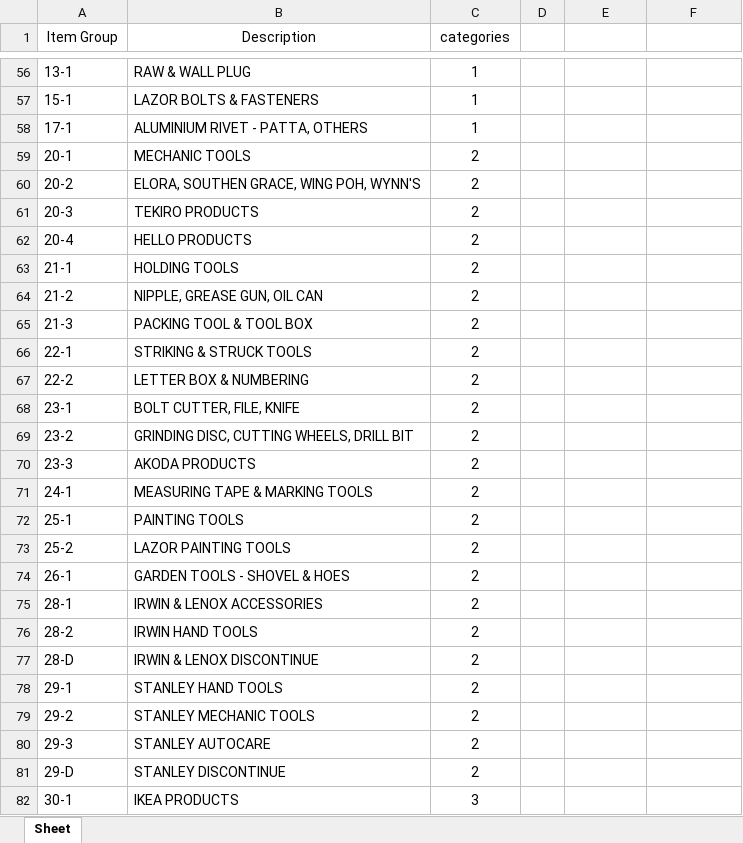
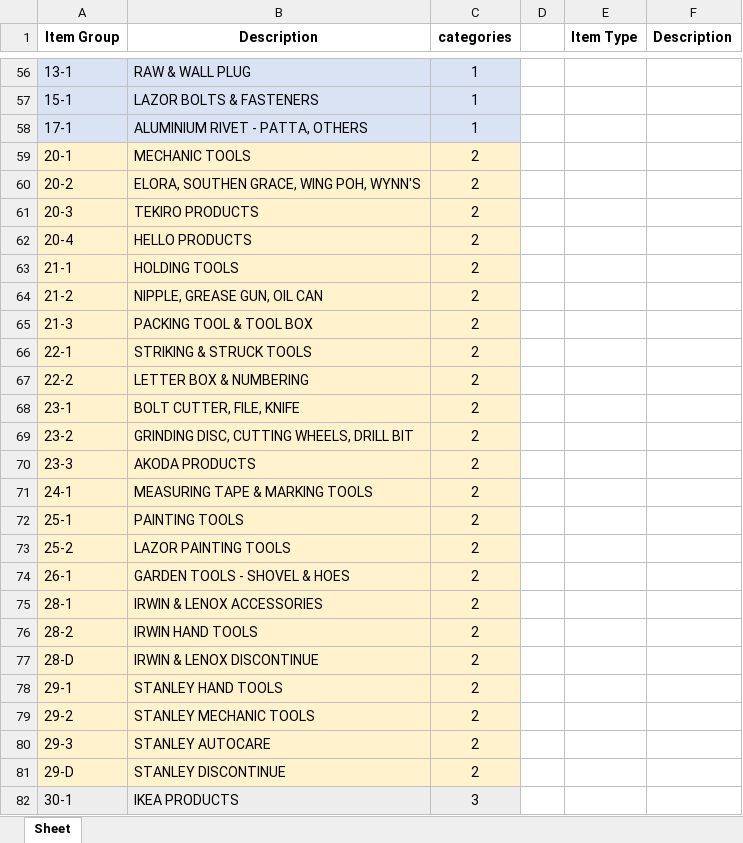
Before and after one commit to JustinLau99/Internship-Yung-Kong-Website, an Excel workbook: Stock Item Type Listing.xlsx, sheet Sheet, drawn as a sheet; only a part is shown, gaps mark what is left out; values as stored, in another font and other column widths than the file's, no borders; the diff covers the shown part only; the diff names each change by its address in the sheet, - before the commit and + after, or states it on an @@ line.

```diff
--- a/Stock Item Type Listing.xlsx (sheet Sheet)
+++ b/Stock Item Type Listing.xlsx (sheet Sheet)
-A1:C1 bold: off
+A1:C1 bold: on
-E1: (empty)
+E1: Item Type
-F1: (empty)
+F1: Description
-A56:C58 fill: none
+A56:C58 fill: #DAE3F3
-A59:C81 fill: none
+A59:C81 fill: #FFF2CC
-A82:C82 fill: none
+A82:C82 fill: #EDEDED
```
Also changed, not shown: 20 edited cells and cell formats elsewhere in this sheet, 5 other files.
